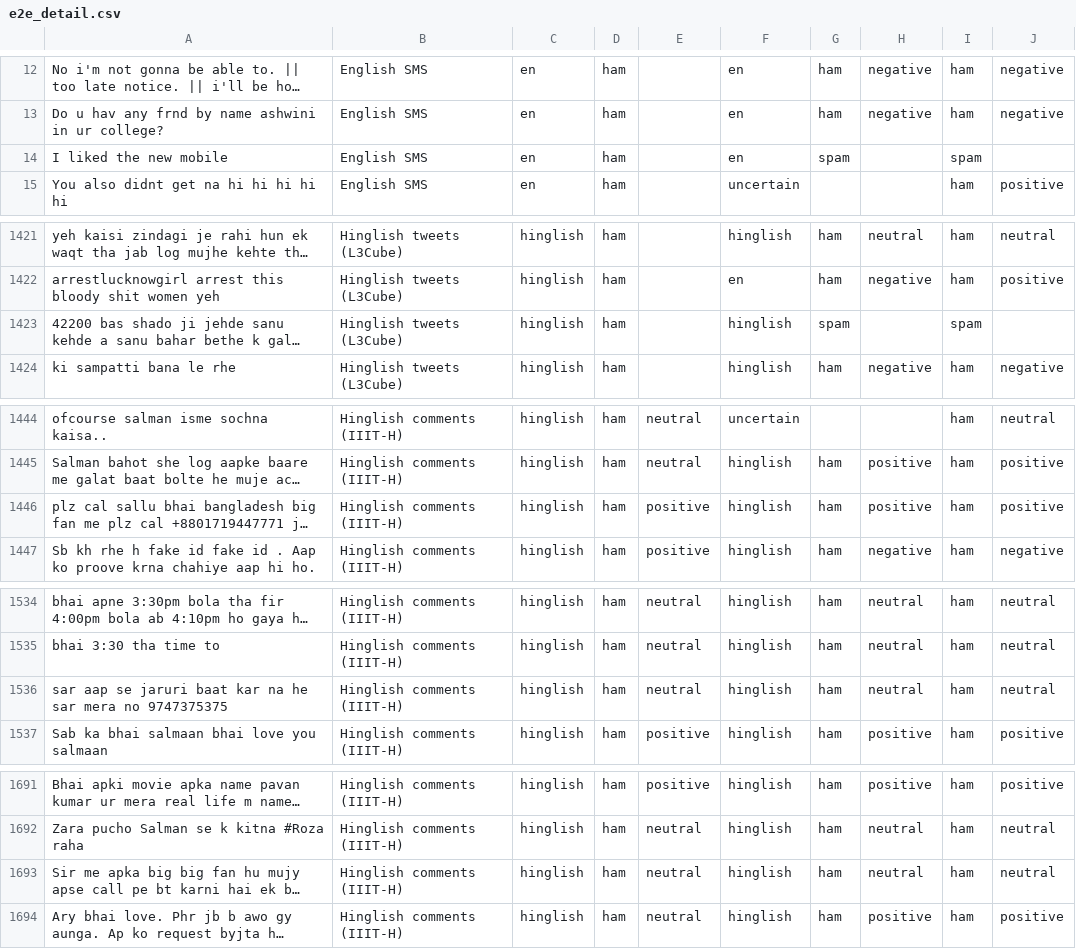
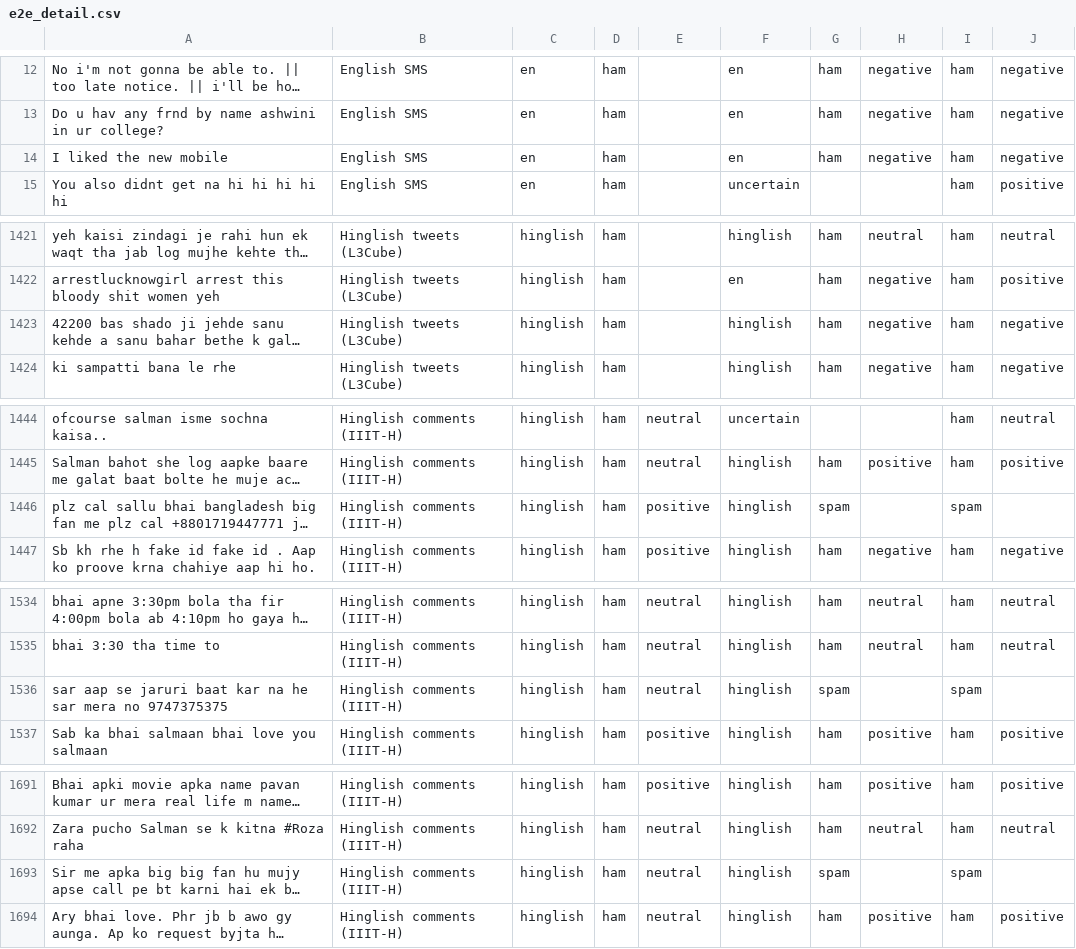
Before and after one commit to AvnishR4j/ML-Project-, a CSV file: results/e2e_detail.csv, drawn as a sheet; only a part is shown, gaps mark what is left out; long unchanged cells end in …; the diff covers the shown part only; the diff names each change by its address in the sheet, - before the commit and + after, or states it on an @@ line.

```diff
--- a/results/e2e_detail.csv
+++ b/results/e2e_detail.csv
-G14: spam
+G14: ham
-H14: (empty)
+H14: negative
-I14: spam
+I14: ham
-J14: (empty)
+J14: negative
-G1423: spam
+G1423: ham
-H1423: (empty)
+H1423: negative
-I1423: spam
+I1423: ham
-J1423: (empty)
+J1423: negative
-G1446: ham
+G1446: spam
-H1446: positive
+H1446: (empty)
-I1446: ham
+I1446: spam
-J1446: positive
+J1446: (empty)
-G1536: ham
+G1536: spam
-H1536: neutral
+H1536: (empty)
-I1536: ham
+I1536: spam
-J1536: neutral
+J1536: (empty)
-G1693: ham
+G1693: spam
-H1693: neutral
+H1693: (empty)
-I1693: ham
+I1693: spam
-J1693: neutral
+J1693: (empty)
```
Also changed, not shown: 40 edited cells elsewhere in this file, 16 other files.
